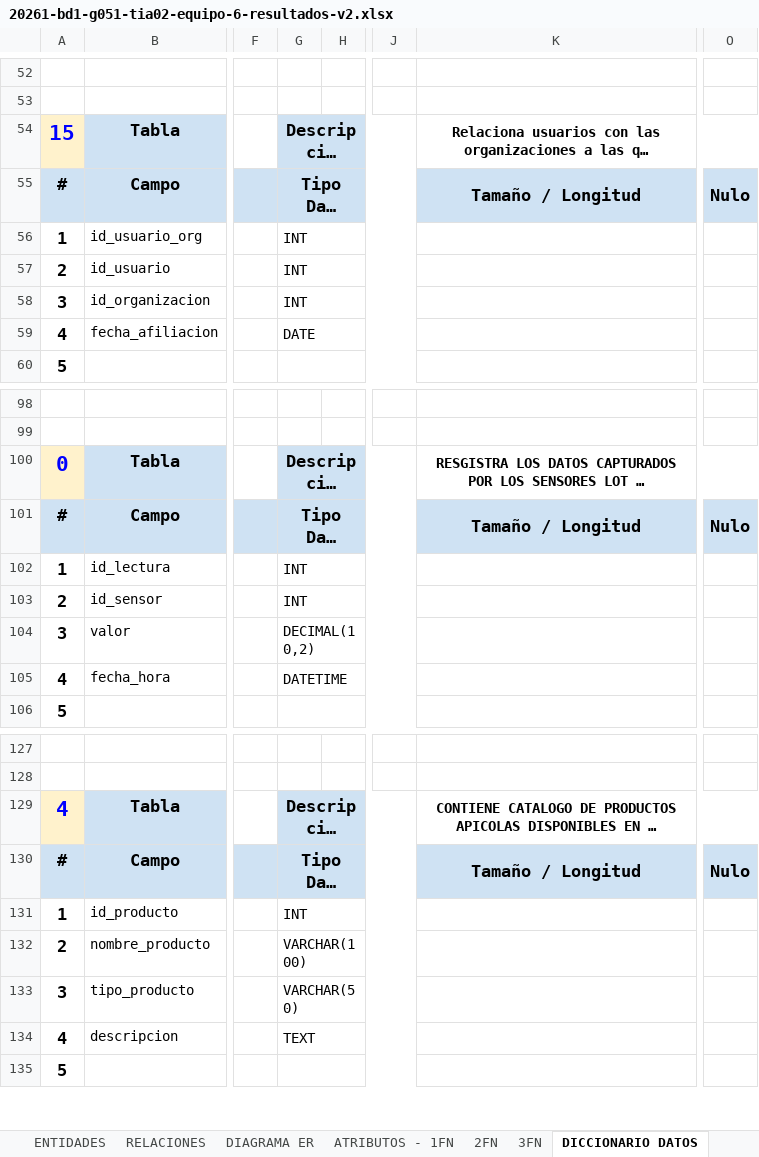
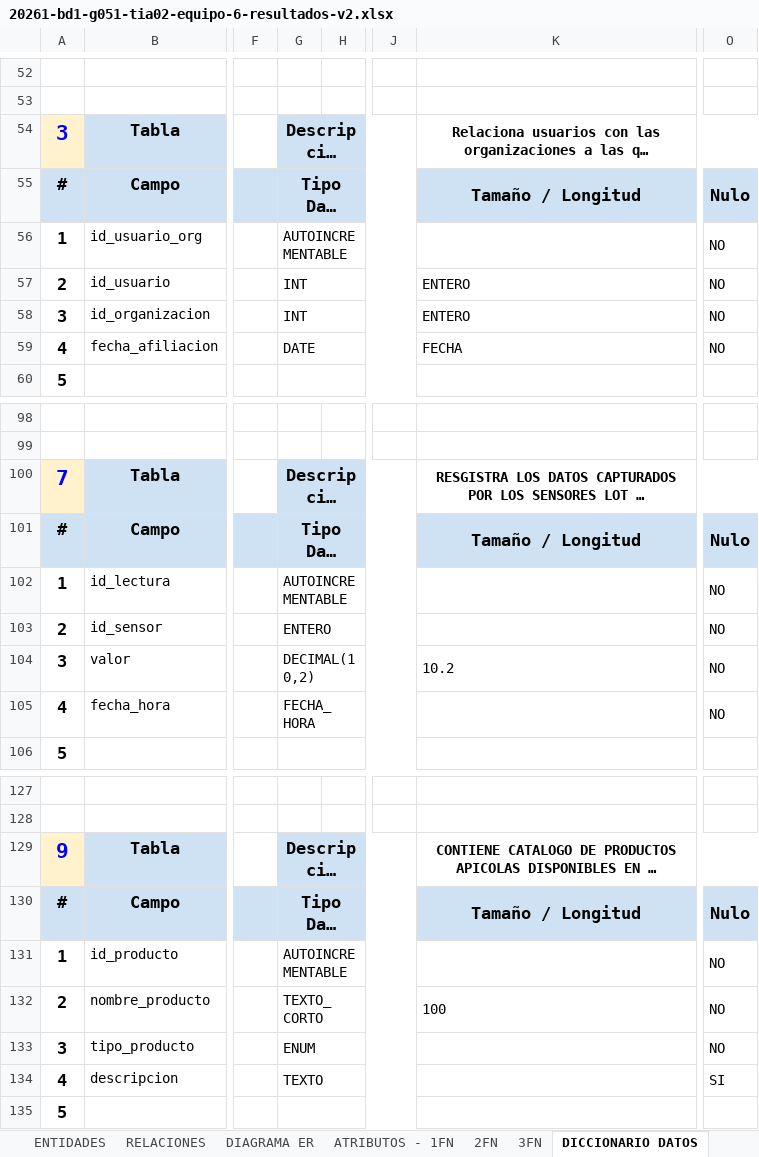
Before and after one commit to elianbl/bd1-20261-g051-grupo6, an Excel workbook: Tarea-02/resultados/20261-bd1-g051-tia02-equipo-6-resultados-v2.xlsx, sheet DICCIONARIO DATOS, drawn as a sheet; only a part is shown, gaps mark what is left out; long unchanged cells end in …; values as stored, in another font and other column widths than the file's, no borders; the diff covers the shown part only; the diff names each change by its address in the sheet, - before the commit and + after, or states it on an @@ line.

```diff
--- a/Tarea-02/resultados/20261-bd1-g051-tia02-equipo-6-resultados-v2.xlsx (sheet DICCIONARIO DATOS)
+++ b/Tarea-02/resultados/20261-bd1-g051-tia02-equipo-6-resultados-v2.xlsx (sheet DICCIONARIO DATOS)
-A54: 15
+A54: 3
-G56: INT
+G56: AUTOINCREMENTABLE
-O56:O59: (empty)
+O56:O59: NO
-K57:K58: (empty)
+K57:K58: ENTERO
-K59: (empty)
+K59: FECHA
-A100: 0
+A100: 7
-G102: INT
+G102: AUTOINCREMENTABLE
-O102:O105: (empty)
+O102:O105: NO
-G103: INT
+G103: ENTERO
-K104: (empty)
+K104: 10.2
-G105: DATETIME
+G105: FECHA_HORA
-A129: 4
+A129: 9
-G131: INT
+G131: AUTOINCREMENTABLE
-O131:O133: (empty)
+O131:O133: NO
-G132: VARCHAR(100)
+G132: TEXTO_CORTO
-K132: (empty)
+K132: 100
-G133: VARCHAR(50)
+G133: ENUM
-G134: TEXT
+G134: TEXTO
-O134: (empty)
+O134: SI
```
Also changed, not shown: 101 edited cells elsewhere in this sheet.
